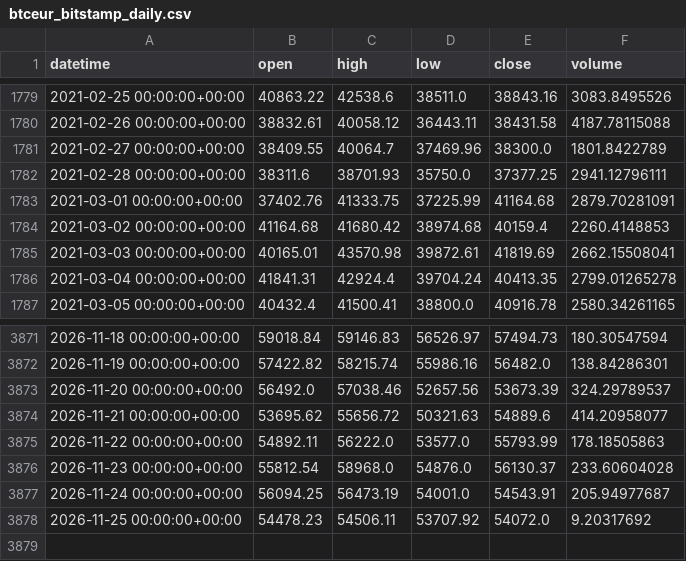
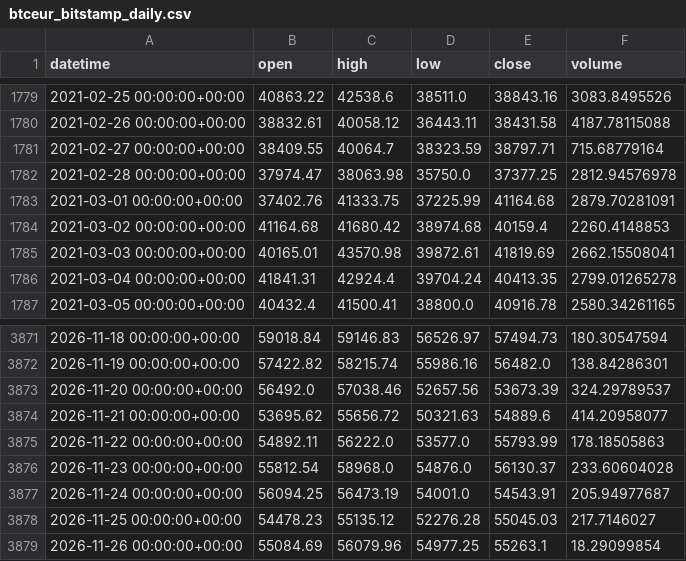
Before and after one commit to Polv89/bitstamp-btceur-minute-data, a CSV file: data/updates/btceur_bitstamp_daily.csv, drawn as a sheet; only a part is shown, gaps mark what is left out.

```diff
--- a/data/updates/btceur_bitstamp_daily.csv
+++ b/data/updates/btceur_bitstamp_daily.csv
@@ -1780,4 +1780,4 @@ datetime,open,high,low,close,volume
 2021-02-26 00:00:00+00:00,38832.61,40058.12,36443.11,38431.58,4187.78115088
-2021-02-27 00:00:00+00:00,38409.55,40064.7,37469.96,38300.0,1801.8422789
-2021-02-28 00:00:00+00:00,38311.6,38701.93,35750.0,37377.25,2941.12796111
+2021-02-27 00:00:00+00:00,38409.55,40064.7,38323.59,38797.71,715.68779164
+2021-02-28 00:00:00+00:00,37974.47,38063.98,35750.0,37377.25,2812.94576978
 2021-03-01 00:00:00+00:00,37402.76,41333.75,37225.99,41164.68,2879.70281091
@@ -3877,2 +3877,3 @@ datetime,open,high,low,close,volume
 2026-11-24 00:00:00+00:00,56094.25,56473.19,54001.0,54543.91,205.94977687
-2026-11-25 00:00:00+00:00,54478.23,54506.11,53707.92,54072.0,9.20317692
+2026-11-25 00:00:00+00:00,54478.23,55135.12,52276.28,55045.03,217.7146027
+2026-11-26 00:00:00+00:00,55084.69,56079.96,54977.25,55263.1,18.29099854
```
Also changed, not shown: data/updates/btcusd_bitstamp_daily.csv.
